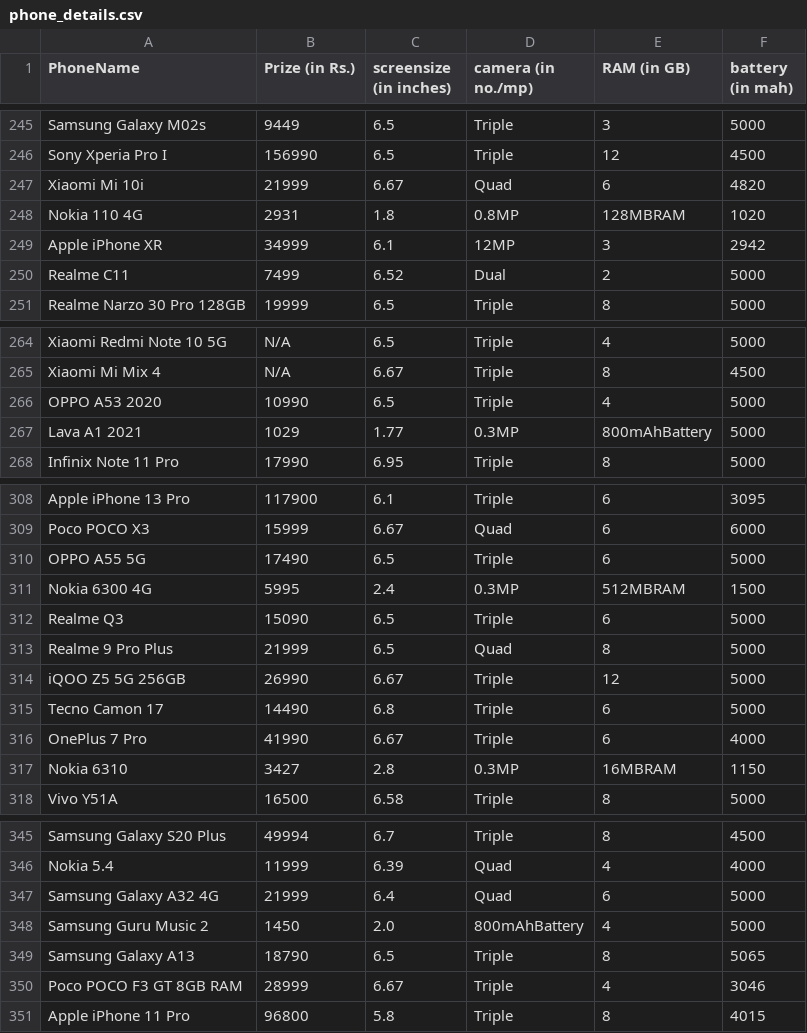
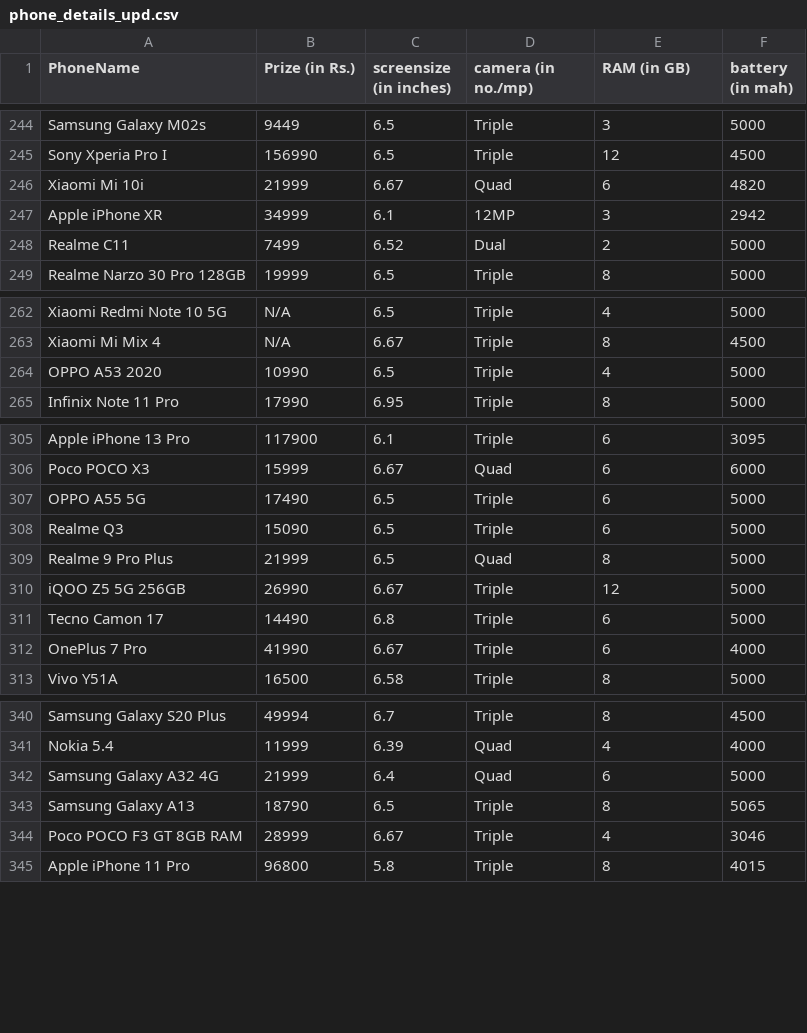
Before and after one commit to unnikrishnancs/UnsupervisedML_01_PhoneDtls, a CSV file: phone_details_upd.csv (was phone_details.csv), drawn as a sheet; only a part is shown, gaps mark what is left out; the diff covers the shown part only.

```diff
--- a/phone_details.csv
+++ b/phone_details_upd.csv
@@ -247,3 +246,2 @@ Sony Xperia Pro I,156990,6.5,Triple,12,4500
 Xiaomi Mi 10i,21999,6.67,Quad,6,4820
-Nokia 110 4G,2931,1.8,0.8MP,128MBRAM,1020
 Apple iPhone XR,34999,6.1,12MP,3,2942
@@ -266,3 +264,2 @@ Xiaomi Mi Mix 4,N/A,6.67,Triple,8,4500
 OPPO A53 2020,10990,6.5,Triple,4,5000
-Lava A1 2021,1029,1.77,0.3MP,800mAhBattery,5000
 Infinix Note 11 Pro,17990,6.95,Triple,8,5000
@@ -310,3 +307,2 @@ Poco POCO X3,15999,6.67,Quad,6,6000
 OPPO A55 5G,17490,6.5,Triple,6,5000
-Nokia 6300 4G,5995,2.4,0.3MP,512MBRAM,1500
 Realme Q3,15090,6.5,Triple,6,5000
@@ -316,3 +312,2 @@ Tecno Camon 17,14490,6.8,Triple,6,5000
 OnePlus 7 Pro,41990,6.67,Triple,6,4000
-Nokia 6310,3427,2.8,0.3MP,16MBRAM,1150
 Vivo Y51A,16500,6.58,Triple,8,5000
@@ -347,3 +342,2 @@ Nokia 5.4,11999,6.39,Quad,4,4000
 Samsung Galaxy A32 4G,21999,6.4,Quad,6,5000
-Samsung Guru Music 2,1450,2.0,800mAhBattery,4,5000
 Samsung Galaxy A13,18790,6.5,Triple,8,5065
```
Also changed, not shown: 23 removed rows and 6 edited cells elsewhere in this file, 5 other files.
